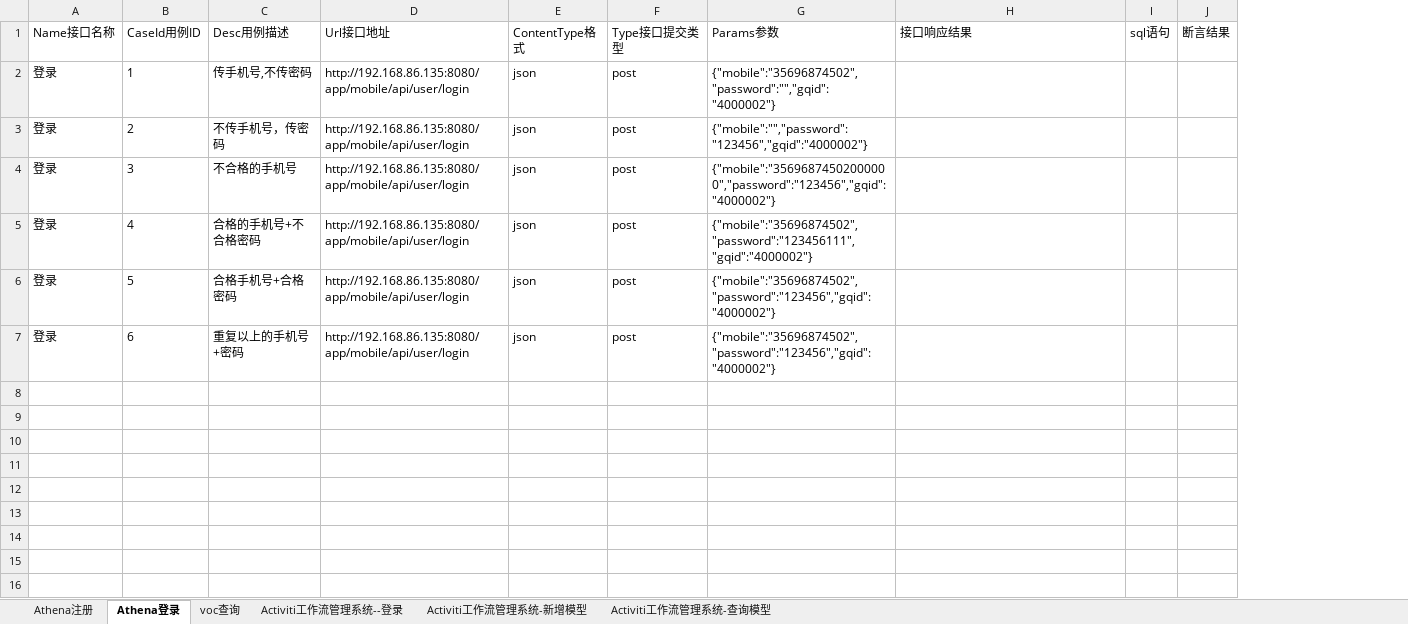
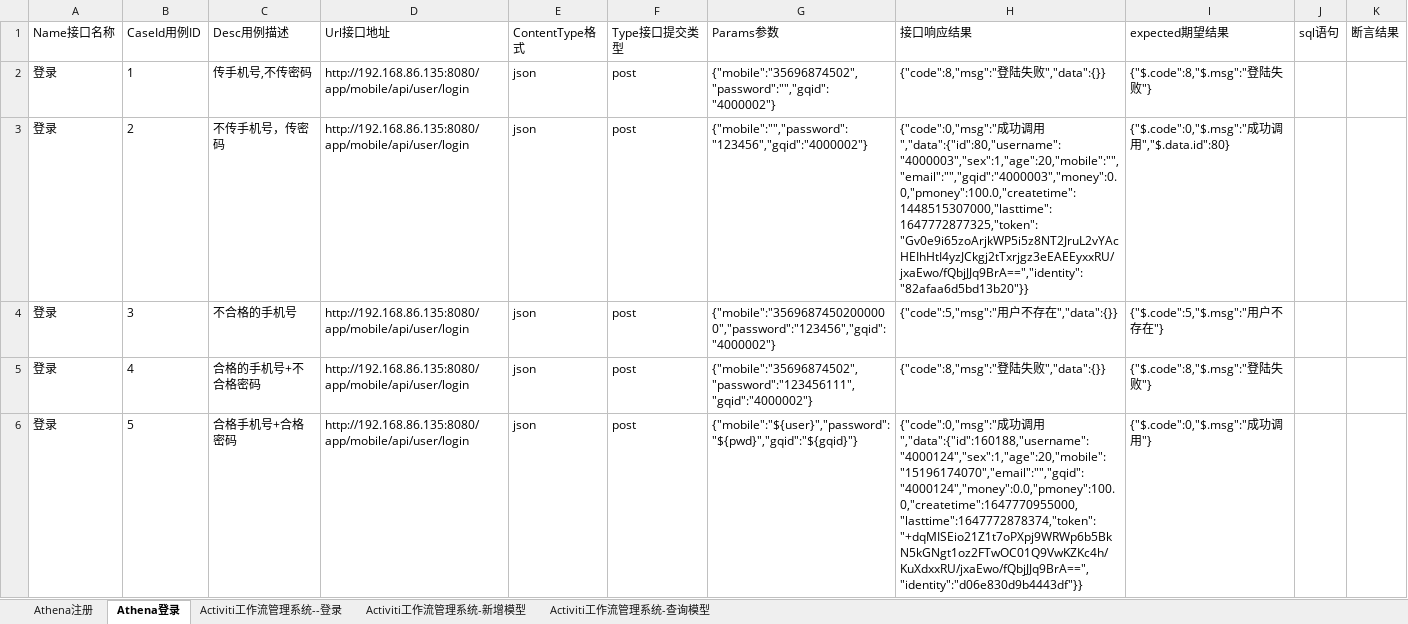
Before and after one commit to yjliu0808/Autotest, an Excel workbook: java_auto_Athena/api_athena/target/test-classes/Athena2.xlsx, sheet Athena登录, drawn as a sheet; values as stored, in another font and other column widths than the file's, no borders; removed rows and columns are numbered as before the commit, all else as after; the diff names each change by its address in the sheet, - before the commit and + after, or states it on an @@ line.

```diff
--- a/java_auto_Athena/api_athena/target/test-classes/Athena2.xlsx (sheet Athena登录)
+++ b/java_auto_Athena/api_athena/target/test-classes/Athena2.xlsx (sheet Athena登录)
-sheet tab: voc查询
+column I (expected期望结果), rows 2-6: {"$.code":8,"$.msg":"登陆失败"} | {"$.code":0,"$.msg":"成功调用","$.data.id":80} | {"$.code":5,"$.msg":"用户不存在"} | {"$.code":8,"$.msg":"登陆失败"} | {"$.code":0,"$.msg":"成功调用"}
-H2 (接口响应结果): (empty)
+H2 (接口响应结果): {"code":8,"msg":"登陆失败","data":{}}
-H3 (接口响应结果): (empty)
+H3 (接口响应结果): {"code":0,"msg":"成功调用","data":{"id":80,"username":"4000003","sex":1,"age":20,"mobile":"","email":"","gqid":"4000003","money":0.0,"pmoney":100.0,"createtime":1448515307000,"lasttime":1647772877325,"token":"Gv0e9i65zoArjkWP5i5z8NT2JruL2vYAcHEIhHtI4yzJCkgj2tTxrjgz3eEAEEyxxRU/jxaEwo/fQbjJJq9BrA==","identity":"82afaa6d5bd13b20"}}
-H4 (接口响应结果): (empty)
+H4 (接口响应结果): {"code":5,"msg":"用户不存在","data":{}}
-H5 (接口响应结果): (empty)
+H5 (接口响应结果): {"code":8,"msg":"登陆失败","data":{}}
-G6 (Params参数): {"mobile":"35696874502","password":"123456","gqid":"4000002"}
+G6 (Params参数): {"mobile":"${user}","password":"${pwd}","gqid":"${gqid}"}
-H6 (接口响应结果): (empty)
+H6 (接口响应结果): {"code":0,"msg":"成功调用","data":{"id":160188,"username":"4000124","sex":1,"age":20,"mobile":"15196174070","email":"","gqid":"4000124","money":0.0,"pmoney":100.0,"createtime":1647770955000,"lasttime":1647772878374,"token":"+dqMISEio21Z1t7oPXpj9WRWp6b5BkN5kGNgt1oz2FTwOC01Q9VwKZKc4h/KuXdxxRU/jxaEwo/fQbjJJq9BrA==","identity":"d06e830d9b4443df"}}
-row 7: 登录 | 6 | 重复以上的手机号+密码 | http://192.168.86.135:8080/app/mobile/api/user/login | json | post | {"mobile":"35696874502","password":"123456","gqid":"4000002"}
```
Also changed, not shown: sheet Activiti工作流管理系统-新增模型, sheet Activiti工作流管理系统-查询模型, sheet Activiti工作流管理系统--登录, sheet Athena注册, 30 other files.
